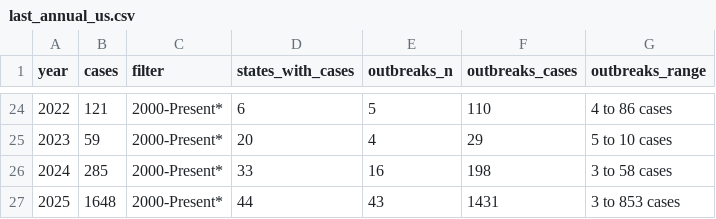
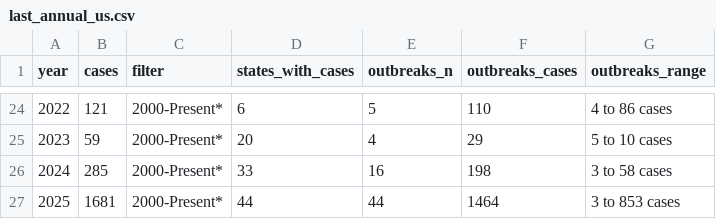
Before and after one commit to annie-jennemann/measles-tracker, a CSV file: last_annual_us.csv, drawn as a sheet; only a part is shown, gaps mark what is left out.

```diff
--- a/last_annual_us.csv
+++ b/last_annual_us.csv
@@ -26,2 +26,2 @@ year,cases,filter,states_with_cases,outbreaks_n,outbreaks_cases,outbreaks_range
 2024,285,2000-Present*,33,16,198,3 to 58 cases
-2025,1648,2000-Present*,44,43,1431,3 to 853 cases
+2025,1681,2000-Present*,44,44,1464,3 to 853 cases
```
